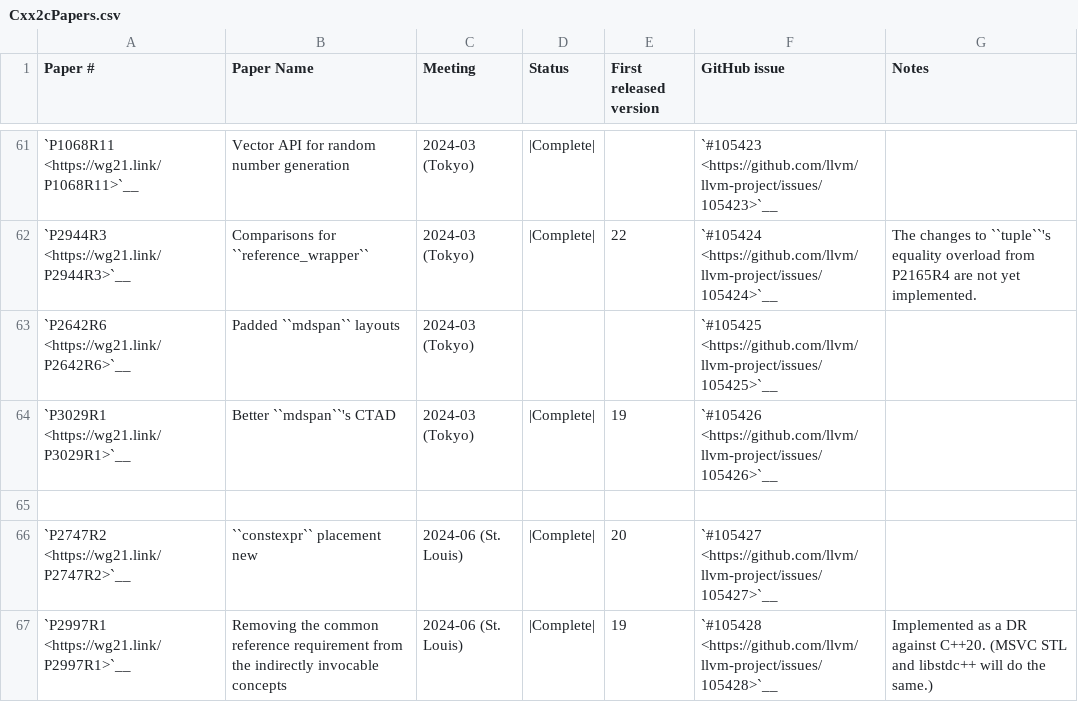
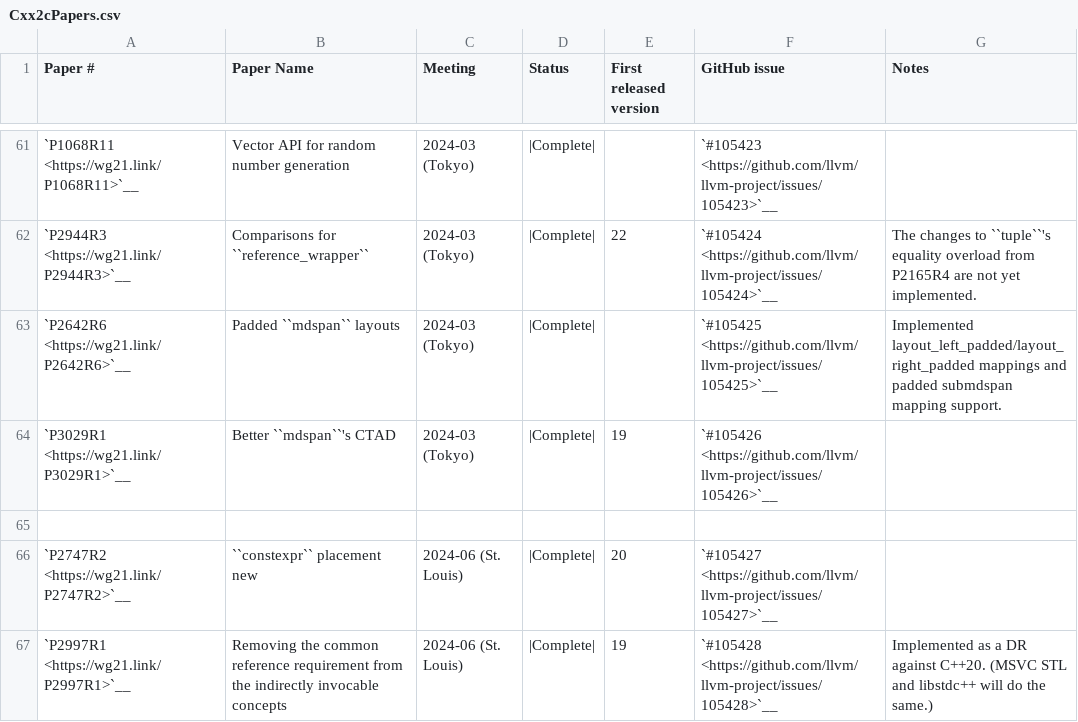
Before and after one commit to spwn02/clang-cxx26, a CSV file: libcxx/docs/Status/Cxx2cPapers.csv, drawn as a sheet; only a part is shown, gaps mark what is left out.

Commit message:
libcxx: implement padded mdspan layouts

```diff
--- a/libcxx/docs/Status/Cxx2cPapers.csv
+++ b/libcxx/docs/Status/Cxx2cPapers.csv
@@ -62,3 +62,3 @@
 "`P2944R3 <https://wg21.link/P2944R3>`__","Comparisons for ``reference_wrapper``","2024-03 (Tokyo)","|Complete|","22","`#105424 <https://github.com/llvm/llvm-project/issues/105424>`__","The changes to ``tuple``'s equality overload from P2165R4 are not yet implemented."
-"`P2642R6 <https://wg21.link/P2642R6>`__","Padded ``mdspan`` layouts","2024-03 (Tokyo)","","","`#105425 <https://github.com/llvm/llvm-project/issues/105425>`__",""
+"`P2642R6 <https://wg21.link/P2642R6>`__","Padded ``mdspan`` layouts","2024-03 (Tokyo)","|Complete|","","`#105425 <https://github.com/llvm/llvm-project/issues/105425>`__","Implemented layout_left_padded/layout_right_padded mappings and padded submdspan mapping support."
 "`P3029R1 <https://wg21.link/P3029R1>`__","Better ``mdspan``'s CTAD","2024-03 (Tokyo)","|Complete|","19","`#105426 <https://github.com/llvm/llvm-project/issues/105426>`__",""
```
Also changed, not shown: 12 other files.
